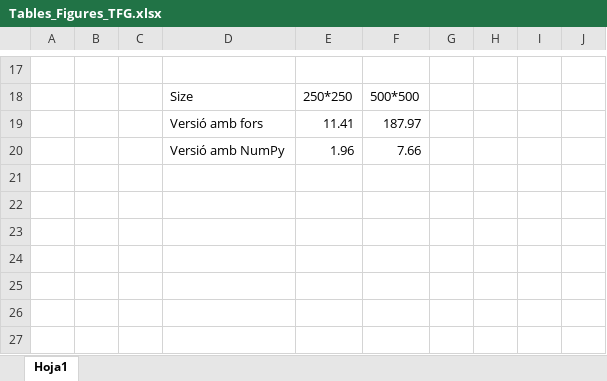
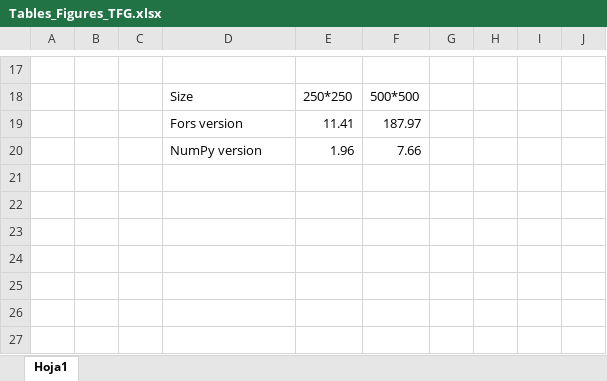
Before and after one commit to kevinmf94/GEOSpectralSimulator, an Excel workbook: docs/support_docs/Tables_Figures_TFG.xlsx, sheet Hoja1, drawn as a sheet; only a part is shown, gaps mark what is left out; values as stored, in another font and other column widths than the file's, no borders; charts and pictures not drawn; the diff names each change by its address in the sheet, - before the commit and + after, or states it on an @@ line.

```diff
--- a/docs/support_docs/Tables_Figures_TFG.xlsx (sheet Hoja1)
+++ b/docs/support_docs/Tables_Figures_TFG.xlsx (sheet Hoja1)
-D19: Versió amb fors
+D19: Fors version
-D20: Versió amb NumPy
+D20: NumPy version
```
Also changed, not shown: charts or pictures, 9 other files.
